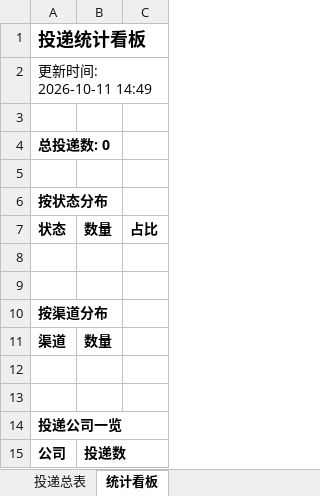
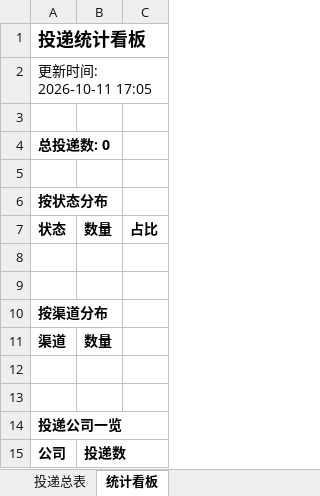
Before and after one commit to zhengjiajiebaskara-rgb/wenke-radar, an Excel workbook: reports/投递追踪表.xlsx, sheet 统计看板, drawn as a sheet; values as stored, in another font and other column widths than the file's, no borders; the diff names each change by its address in the sheet, - before the commit and + after, or states it on an @@ line.

Commit message:
📰 秋招雷达日报 2026-10-11

```diff
--- a/reports/投递追踪表.xlsx (sheet 统计看板)
+++ b/reports/投递追踪表.xlsx (sheet 统计看板)
-A2: 更新时间: 2026-10-11 14:49
+A2: 更新时间: 2026-10-11 17:05
```
